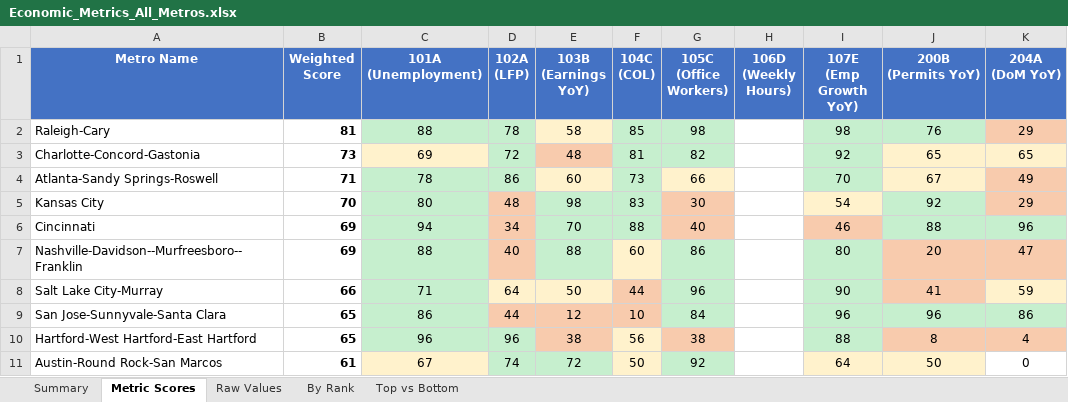
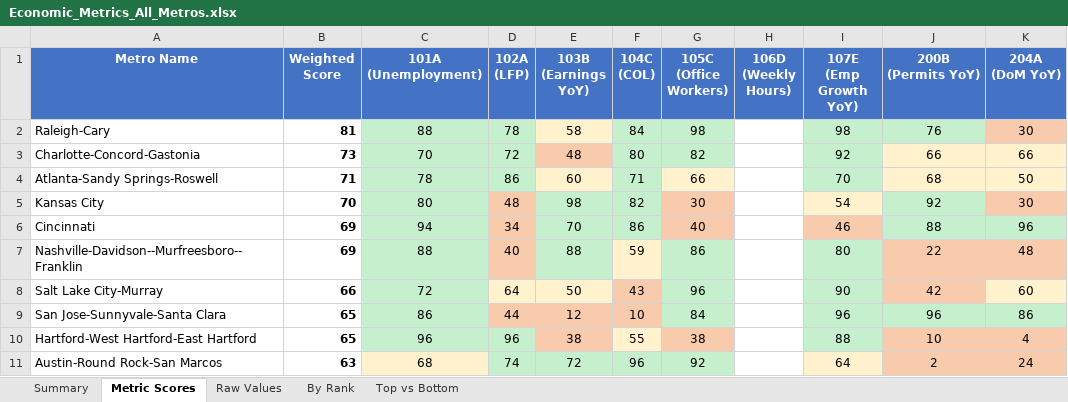
Before and after one commit to danielwipert/city.economic.health, an Excel workbook: Economic_Metrics_All_Metros.xlsx, sheet Metric Scores, drawn as a sheet; only a part is shown; values as stored, in another font and other column widths than the file's, no borders; the diff covers the shown part only; the diff names each change by its address in the sheet, - before the commit and + after, or states it on an @@ line.

```diff
--- a/Economic_Metrics_All_Metros.xlsx (sheet Metric Scores)
+++ b/Economic_Metrics_All_Metros.xlsx (sheet Metric Scores)
-F2 (104C (COL)): 85
+F2 (104C (COL)): 84
-K2 (204A (DoM YoY)): 29
+K2 (204A (DoM YoY)): 30
-C3 (101A (Unemployment)): 69
+C3 (101A (Unemployment)): 70
-C3 fill: #FFF2CC
+C3 fill: #C6EFCE
-F3 (104C (COL)): 81
+F3 (104C (COL)): 80
-J3 (200B (Permits YoY)): 65
+J3 (200B (Permits YoY)): 66
-K3 (204A (DoM YoY)): 65
+K3 (204A (DoM YoY)): 66
-F4 (104C (COL)): 73
+F4 (104C (COL)): 71
-J4 (200B (Permits YoY)): 67
+J4 (200B (Permits YoY)): 68
-K4 (204A (DoM YoY)): 49
+K4 (204A (DoM YoY)): 50
-K4 fill: #F8CBAD
+K4 fill: #FFF2CC
-F5 (104C (COL)): 83
+F5 (104C (COL)): 82
-K5 (204A (DoM YoY)): 29
+K5 (204A (DoM YoY)): 30
-F6 (104C (COL)): 88
+F6 (104C (COL)): 86
-F7 (104C (COL)): 60
+F7 (104C (COL)): 59
-J7 (200B (Permits YoY)): 20
+J7 (200B (Permits YoY)): 22
-K7 (204A (DoM YoY)): 47
+K7 (204A (DoM YoY)): 48
-C8 (101A (Unemployment)): 71
+C8 (101A (Unemployment)): 72
-F8 (104C (COL)): 44
+F8 (104C (COL)): 43
-J8 (200B (Permits YoY)): 41
+J8 (200B (Permits YoY)): 42
-K8 (204A (DoM YoY)): 59
+K8 (204A (DoM YoY)): 60
-F10 (104C (COL)): 56
+F10 (104C (COL)): 55
-J10 (200B (Permits YoY)): 8
+J10 (200B (Permits YoY)): 10
-B11 (Weighted Score): 61
+B11 (Weighted Score): 63
-C11 (101A (Unemployment)): 67
+C11 (101A (Unemployment)): 68
-F11 (104C (COL)): 50
+F11 (104C (COL)): 96
-F11 fill: #FFF2CC
+F11 fill: #C6EFCE
-J11 (200B (Permits YoY)): 50
+J11 (200B (Permits YoY)): 2
-J11 fill: #FFF2CC
+J11 fill: #F8CBAD
-K11 (204A (DoM YoY)): 0
+K11 (204A (DoM YoY)): 24
-K11 fill: none
+K11 fill: #F8CBAD
```
Also changed, not shown: 7 added rows, 7 removed rows, 83 edited cells and cell formats elsewhere in this sheet, sheet Raw Values, sheet Summary, sheet By Rank, sheet Top vs Bottom, 57 other files.
